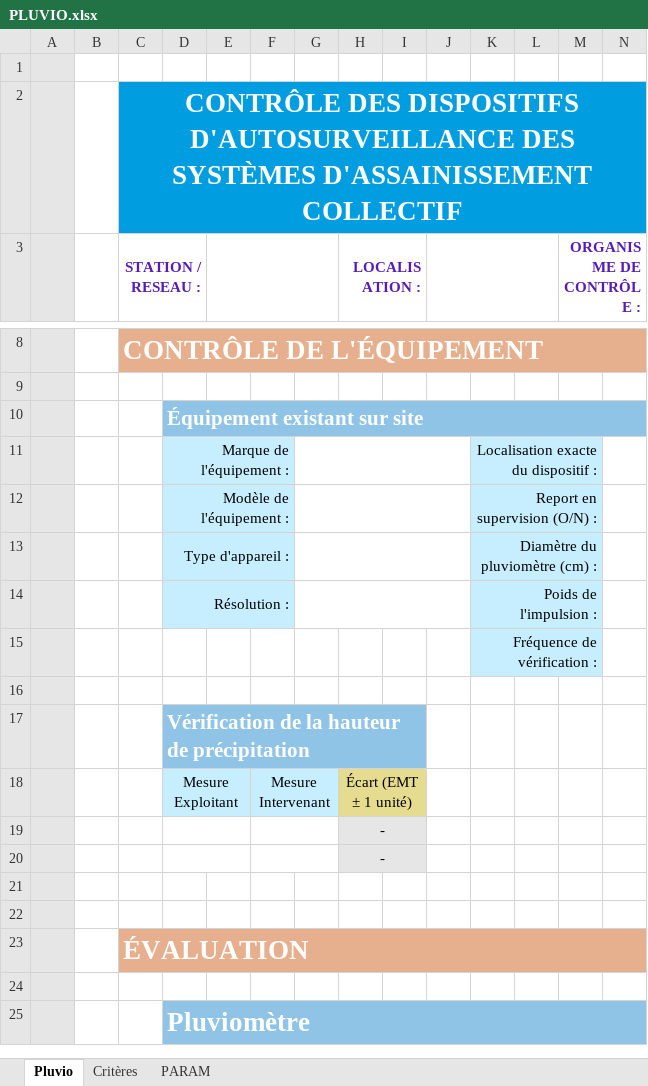
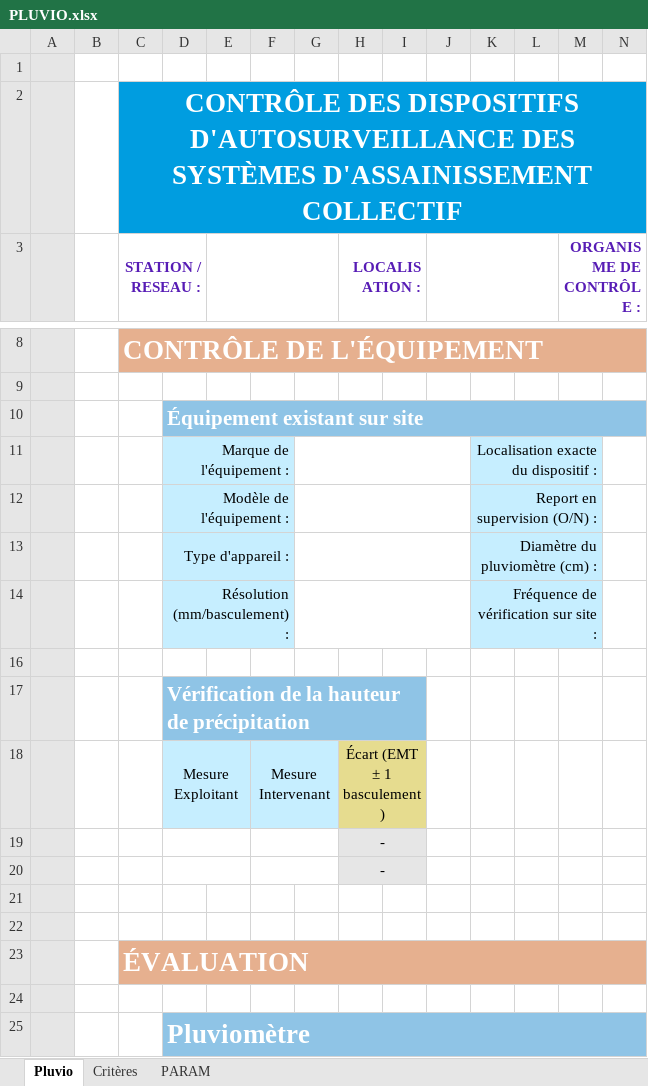
Before and after one commit to ndhuygelaere/autosurveillance_steu_excel, an Excel workbook: AutosurveillanceTemplates/PLUVIO.xlsx, sheet Pluvio, drawn as a sheet; only a part is shown, gaps mark what is left out; values as stored, in another font and other column widths than the file's, no borders; conditional formats not drawn; removed rows and columns are numbered as before the commit, all else as after; rows hold the shown columns only; the diff names each change by its address in the sheet, - before the commit and + after, or states it on an @@ line.

```diff
--- a/AutosurveillanceTemplates/PLUVIO.xlsx (sheet Pluvio)
+++ b/AutosurveillanceTemplates/PLUVIO.xlsx (sheet Pluvio)
-row 14:  |  |  | Résolution : |  |  |  |  |  |  | Poids de l'impulsion :
-row 15:  |  |  |  |  |  |  |  |  |  | Fréquence de vérification :
+row 14:  |  |  | Résolution (mm/basculement) : |  |  |  |  |  |  | Fréquence de vérification sur site :
-H18 (LOCALISATION :): Écart (EMT ± 1 unité)
+H18 (LOCALISATION :): Écart (EMT ± 1 basculement)
```
Also changed, not shown: sheet Critères, sheet PARAM, hidden cells, AutosurveillanceTemplates/Comparatif.xlsx, AutosurveillanceTemplates/PREL.xlsx, 7 other files.
